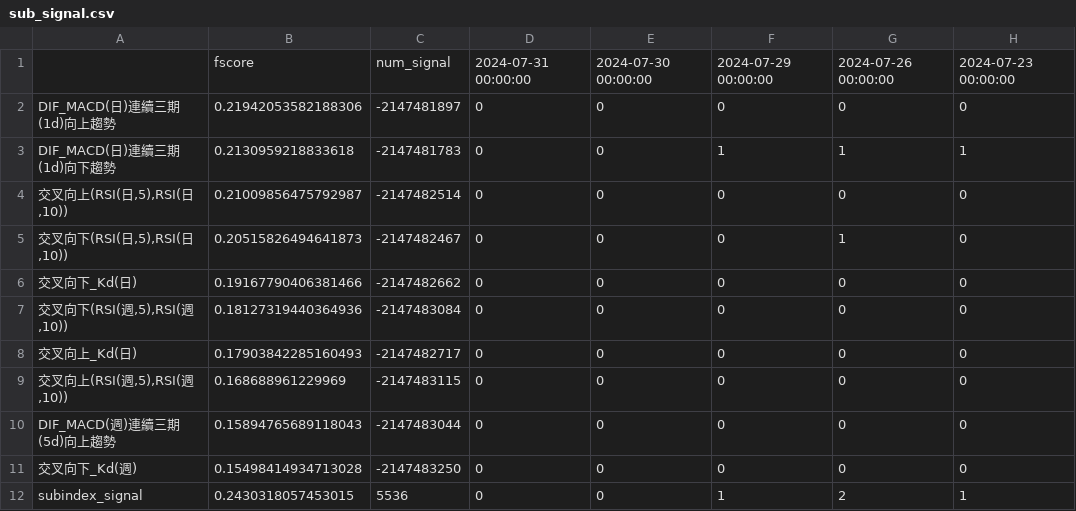
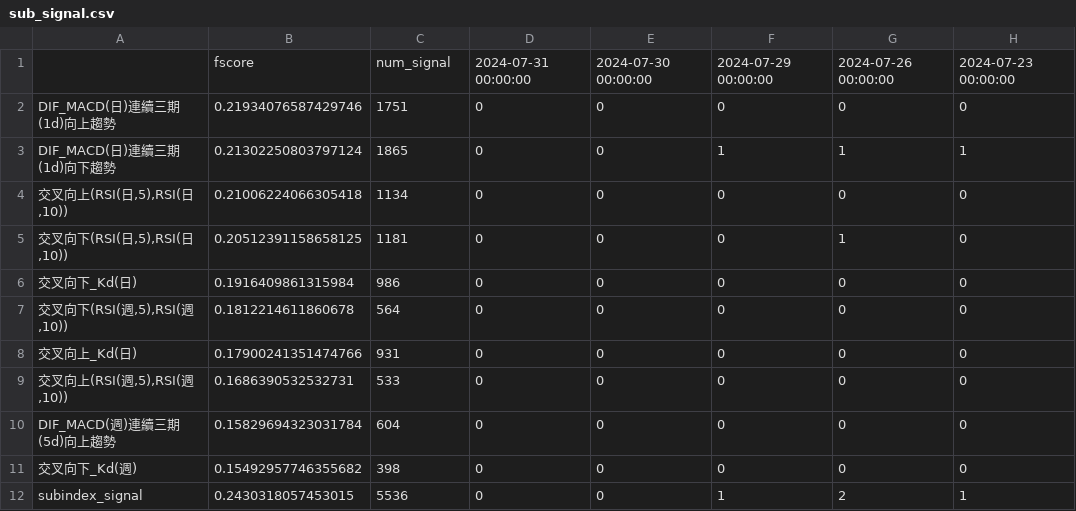
Before and after one commit to alfred0427/ci_index_web, a CSV file: TW_sell_data/sub_signal.csv, drawn as a sheet.

```diff
--- a/TW_sell_data/sub_signal.csv
+++ b/TW_sell_data/sub_signal.csv
@@ -1,12 +1,12 @@
 ,fscore,num_signal,2024-07-31 00:00:00,2024-07-30 00:00:00,2024-07-29 00:00:00,2024-07-26 00:00:00,2024-07-23 00:00:00
-DIF_MACD(日)連續三期(1d)向上趨勢,0.21942053582188306,-2147481897,0,0,0,0,0
-DIF_MACD(日)連續三期(1d)向下趨勢,0.2130959218833618,-2147481783,0,0,1,1,1
-"交叉向上(RSI(日,5),RSI(日,10))",0.21009856475792987,-2147482514,0,0,0,0,0
-"交叉向下(RSI(日,5),RSI(日,10))",0.20515826494641873,-2147482467,0,0,0,1,0
-交叉向下_Kd(日),0.19167790406381466,-2147482662,0,0,0,0,0
-"交叉向下(RSI(週,5),RSI(週,10))",0.18127319440364936,-2147483084,0,0,0,0,0
-交叉向上_Kd(日),0.17903842285160493,-2147482717,0,0,0,0,0
-"交叉向上(RSI(週,5),RSI(週,10))",0.168688961229969,-2147483115,0,0,0,0,0
-DIF_MACD(週)連續三期(5d)向上趨勢,0.15894765689118043,-2147483044,0,0,0,0,0
-交叉向下_Kd(週),0.15498414934713028,-2147483250,0,0,0,0,0
+DIF_MACD(日)連續三期(1d)向上趨勢,0.21934076587429746,1751,0,0,0,0,0
+DIF_MACD(日)連續三期(1d)向下趨勢,0.21302250803797124,1865,0,0,1,1,1
+"交叉向上(RSI(日,5),RSI(日,10))",0.21006224066305418,1134,0,0,0,0,0
+"交叉向下(RSI(日,5),RSI(日,10))",0.20512391158658125,1181,0,0,0,1,0
+交叉向下_Kd(日),0.1916409861315984,986,0,0,0,0,0
+"交叉向下(RSI(週,5),RSI(週,10))",0.1812214611860678,564,0,0,0,0,0
+交叉向上_Kd(日),0.17900241351474766,931,0,0,0,0,0
+"交叉向上(RSI(週,5),RSI(週,10))",0.1686390532532731,533,0,0,0,0,0
+DIF_MACD(週)連續三期(5d)向上趨勢,0.15829694323031784,604,0,0,0,0,0
+交叉向下_Kd(週),0.15492957746355682,398,0,0,0,0,0
 subindex_signal,0.2430318057453015,5536,0,0,1,2,1
```
Also changed, not shown: TW_buy_data/sub_signal.csv, TW_buy_data/sub_status.csv, 3 other files.
